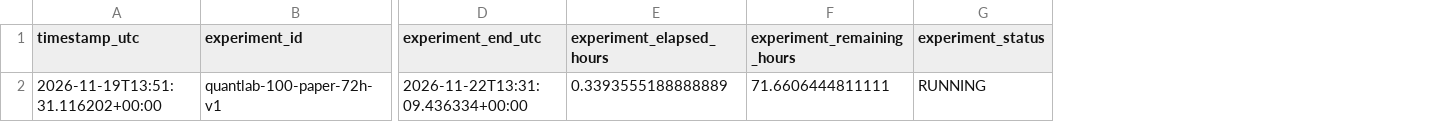
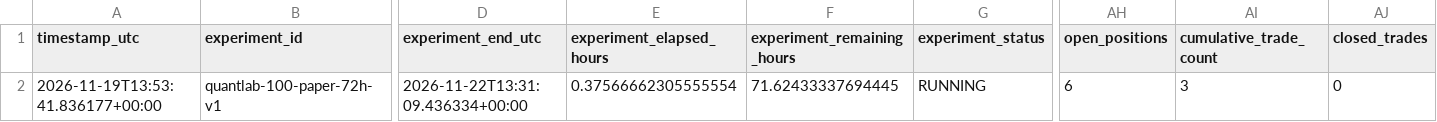
Before and after one commit to SitnerVS/QuantLab-100, a CSV file: reports/paper_fractional_portfolio_summary.csv, drawn as a sheet; only a part is shown, gaps mark what is left out; the diff names each change by its address in the sheet, - before the commit and + after, or states it on an @@ line.

```diff
--- a/reports/paper_fractional_portfolio_summary.csv
+++ b/reports/paper_fractional_portfolio_summary.csv
+column AH (open_positions), row 2: 6
+column AI (cumulative_trade_count), row 2: 3
+column AJ (closed_trades), row 2: 0
-A2 (timestamp_utc): 2026-11-19T13:51:31.116202+00:00
+A2 (timestamp_utc): 2026-11-19T13:53:41.836177+00:00
-E2 (experiment_elapsed_hours): 0.3393555188888889
+E2 (experiment_elapsed_hours): 0.37566662305555554
-F2 (experiment_remaining_hours): 71.6606444811111
+F2 (experiment_remaining_hours): 71.62433337694445
```
Also changed, not shown: reports/data_quality.csv, reports/paper_portfolio_summary.csv, 2 other files.
